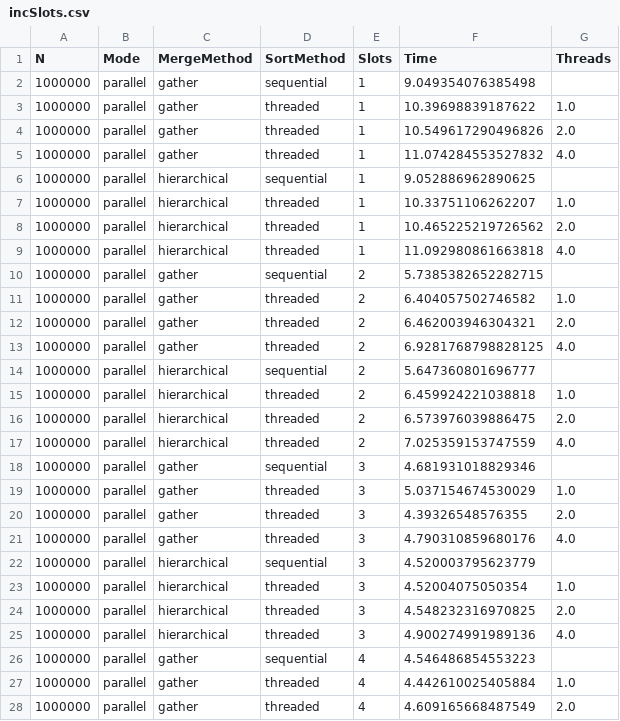
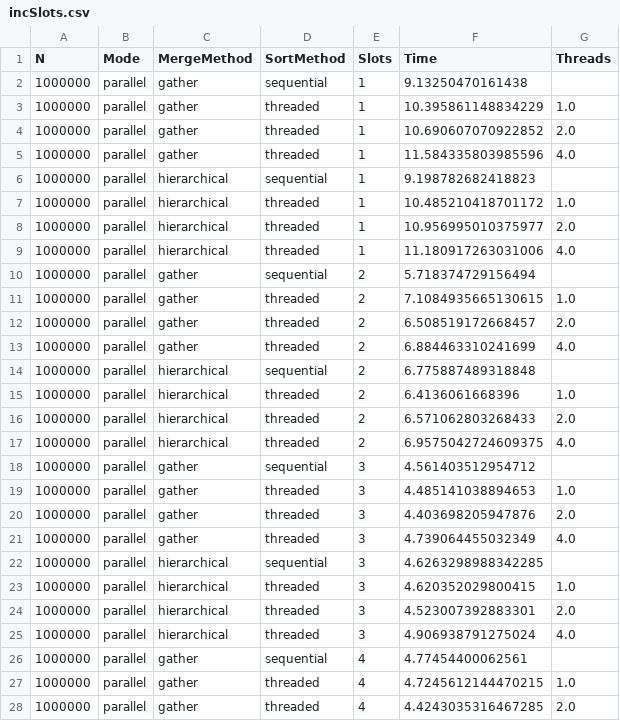
Before and after one commit to 29-29/mergesort-mpi, a CSV file: results/incSlots.csv, drawn as a sheet; only a part is shown; the diff covers the shown part only.

```diff
--- a/results/incSlots.csv
+++ b/results/incSlots.csv
@@ -1,28 +1,28 @@
 N,Mode,MergeMethod,SortMethod,Slots,Time,Threads
-1000000,parallel,gather,sequential,1,9.049354076385498,
-1000000,parallel,gather,threaded,1,10.39698839187622,1.0
-1000000,parallel,gather,threaded,1,10.549617290496826,2.0
-1000000,parallel,gather,threaded,1,11.074284553527832,4.0
-1000000,parallel,hierarchical,sequential,1,9.052886962890625,
-1000000,parallel,hierarchical,threaded,1,10.33751106262207,1.0
-1000000,parallel,hierarchical,threaded,1,10.465225219726562,2.0
-1000000,parallel,hierarchical,threaded,1,11.092980861663818,4.0
-1000000,parallel,gather,sequential,2,5.7385382652282715,
-1000000,parallel,gather,threaded,2,6.404057502746582,1.0
-1000000,parallel,gather,threaded,2,6.462003946304321,2.0
-1000000,parallel,gather,threaded,2,6.9281768798828125,4.0
-1000000,parallel,hierarchical,sequential,2,5.647360801696777,
-1000000,parallel,hierarchical,threaded,2,6.459924221038818,1.0
-1000000,parallel,hierarchical,threaded,2,6.573976039886475,2.0
-1000000,parallel,hierarchical,threaded,2,7.025359153747559,4.0
-1000000,parallel,gather,sequential,3,4.681931018829346,
-1000000,parallel,gather,threaded,3,5.037154674530029,1.0
-1000000,parallel,gather,threaded,3,4.39326548576355,2.0
-1000000,parallel,gather,threaded,3,4.790310859680176,4.0
-1000000,parallel,hierarchical,sequential,3,4.520003795623779,
-1000000,parallel,hierarchical,threaded,3,4.52004075050354,1.0
-1000000,parallel,hierarchical,threaded,3,4.548232316970825,2.0
-1000000,parallel,hierarchical,threaded,3,4.900274991989136,4.0
-1000000,parallel,gather,sequential,4,4.546486854553223,
-1000000,parallel,gather,threaded,4,4.442610025405884,1.0
-1000000,parallel,gather,threaded,4,4.609165668487549,2.0
+1000000,parallel,gather,sequential,1,9.13250470161438,
+1000000,parallel,gather,threaded,1,10.395861148834229,1.0
+1000000,parallel,gather,threaded,1,10.690607070922852,2.0
+1000000,parallel,gather,threaded,1,11.584335803985596,4.0
+1000000,parallel,hierarchical,sequential,1,9.198782682418823,
+1000000,parallel,hierarchical,threaded,1,10.485210418701172,1.0
+1000000,parallel,hierarchical,threaded,1,10.956995010375977,2.0
+1000000,parallel,hierarchical,threaded,1,11.180917263031006,4.0
+1000000,parallel,gather,sequential,2,5.718374729156494,
+1000000,parallel,gather,threaded,2,7.1084935665130615,1.0
+1000000,parallel,gather,threaded,2,6.508519172668457,2.0
+1000000,parallel,gather,threaded,2,6.884463310241699,4.0
+1000000,parallel,hierarchical,sequential,2,6.775887489318848,
+1000000,parallel,hierarchical,threaded,2,6.4136061668396,1.0
+1000000,parallel,hierarchical,threaded,2,6.571062803268433,2.0
+1000000,parallel,hierarchical,threaded,2,6.9575042724609375,4.0
+1000000,parallel,gather,sequential,3,4.561403512954712,
+1000000,parallel,gather,threaded,3,4.485141038894653,1.0
+1000000,parallel,gather,threaded,3,4.403698205947876,2.0
+1000000,parallel,gather,threaded,3,4.739064455032349,4.0
+1000000,parallel,hierarchical,sequential,3,4.6263298988342285,
+1000000,parallel,hierarchical,threaded,3,4.620352029800415,1.0
+1000000,parallel,hierarchical,threaded,3,4.523007392883301,2.0
+1000000,parallel,hierarchical,threaded,3,4.906938791275024,4.0
+1000000,parallel,gather,sequential,4,4.77454400062561,
+1000000,parallel,gather,threaded,4,4.7245612144470215,1.0
+1000000,parallel,gather,threaded,4,4.4243035316467285,2.0
```
Also changed, not shown: 165 edited cells elsewhere in this file, results/runtimes.csv, 1 other file.
